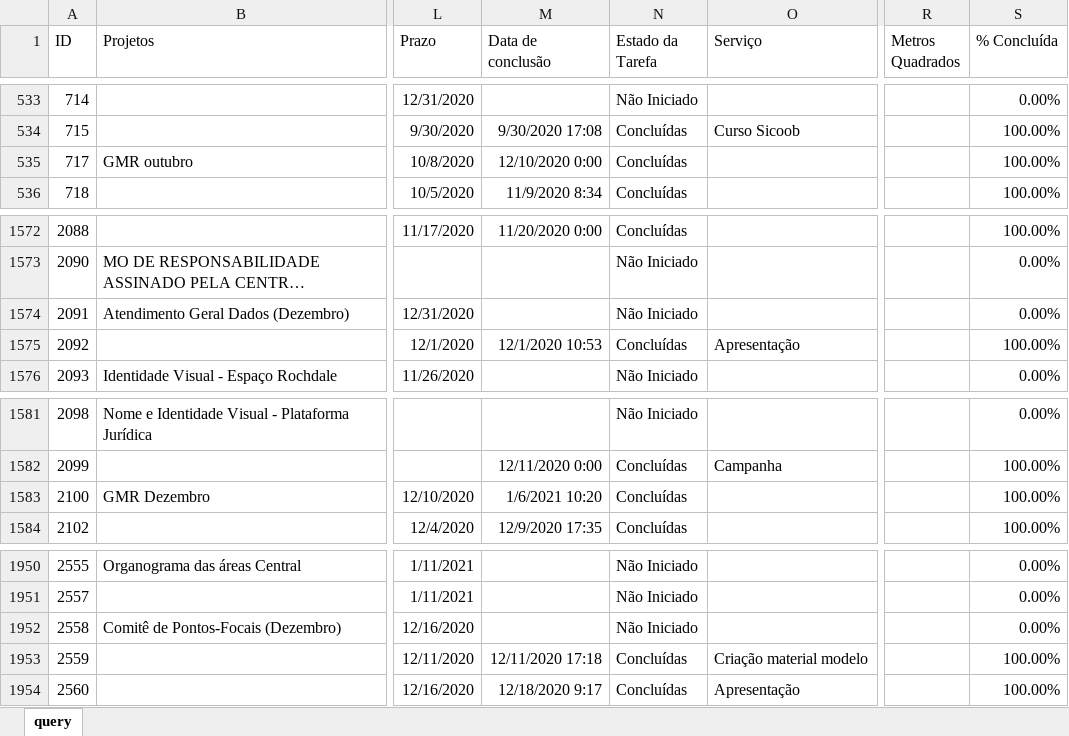
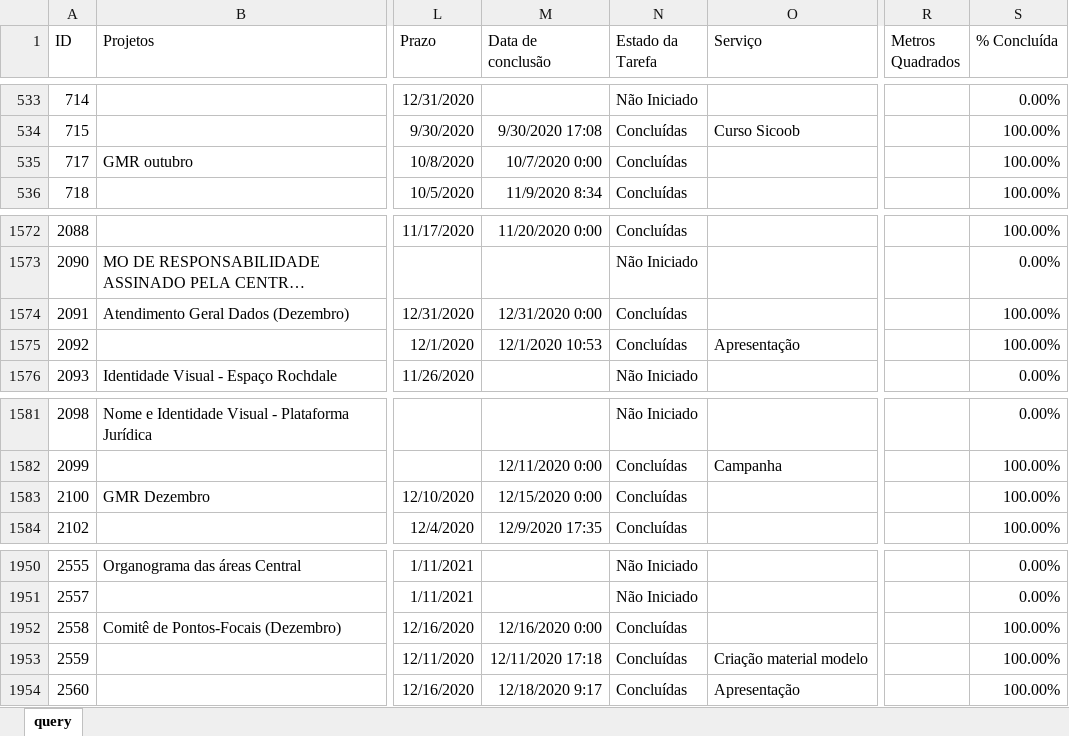
Before and after one commit to pedro-longhin/Repository, an Excel workbook: sharepoint.xlsx, sheet query, drawn as a sheet; only a part is shown, gaps mark what is left out; long unchanged cells end in …; values as stored, in another font and other column widths than the file's, no borders; table styles not drawn; the diff names each change by its address in the sheet, - before the commit and + after, or states it on an @@ line.

Commit message:
sharepoint data

```diff
--- a/sharepoint.xlsx (sheet query)
+++ b/sharepoint.xlsx (sheet query)
-M535 (Data de conclusão): 12/10/2020 0:00
+M535 (Data de conclusão): 10/7/2020 0:00
-M1574 (Data de conclusão): (empty)
+M1574 (Data de conclusão): 12/31/2020 0:00
-N1574 (Estado da Tarefa): Não Iniciado
+N1574 (Estado da Tarefa): Concluídas
-S1574 (% Concluída): 0.00%
+S1574 (% Concluída): 100.00%
-M1583 (Data de conclusão): 1/6/2021 10:20
+M1583 (Data de conclusão): 12/15/2020 0:00
-M1952 (Data de conclusão): (empty)
+M1952 (Data de conclusão): 12/16/2020 0:00
-N1952 (Estado da Tarefa): Não Iniciado
+N1952 (Estado da Tarefa): Concluídas
-S1952 (% Concluída): 0.00%
+S1952 (% Concluída): 100.00%
```
